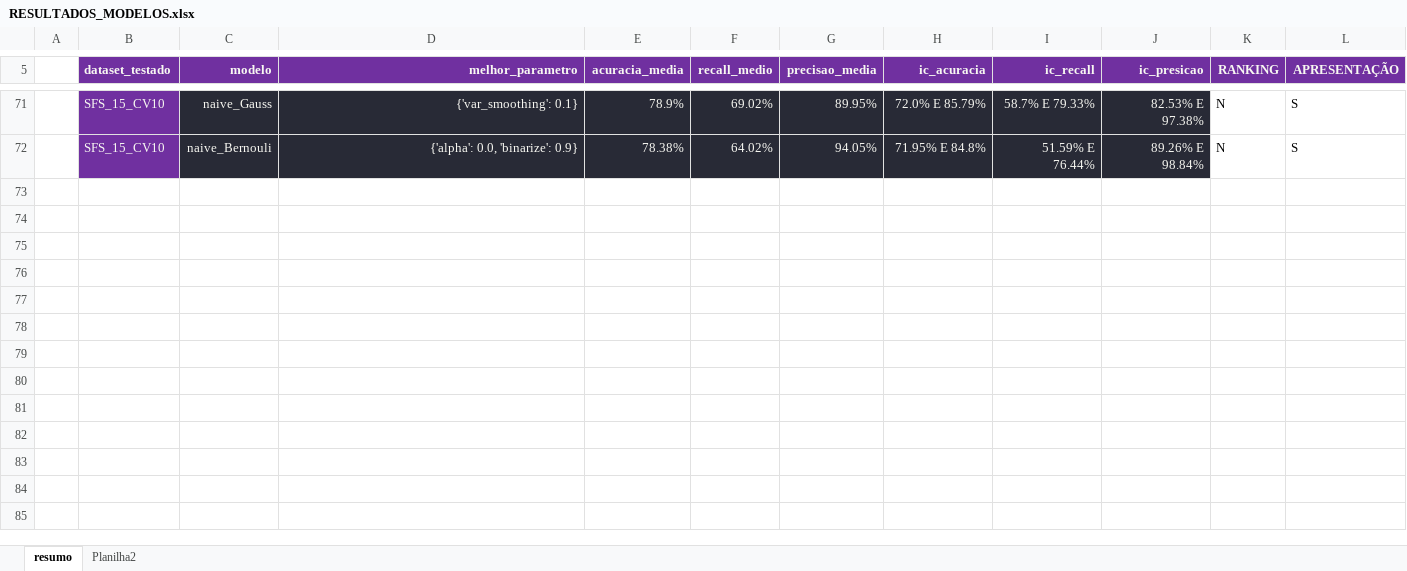
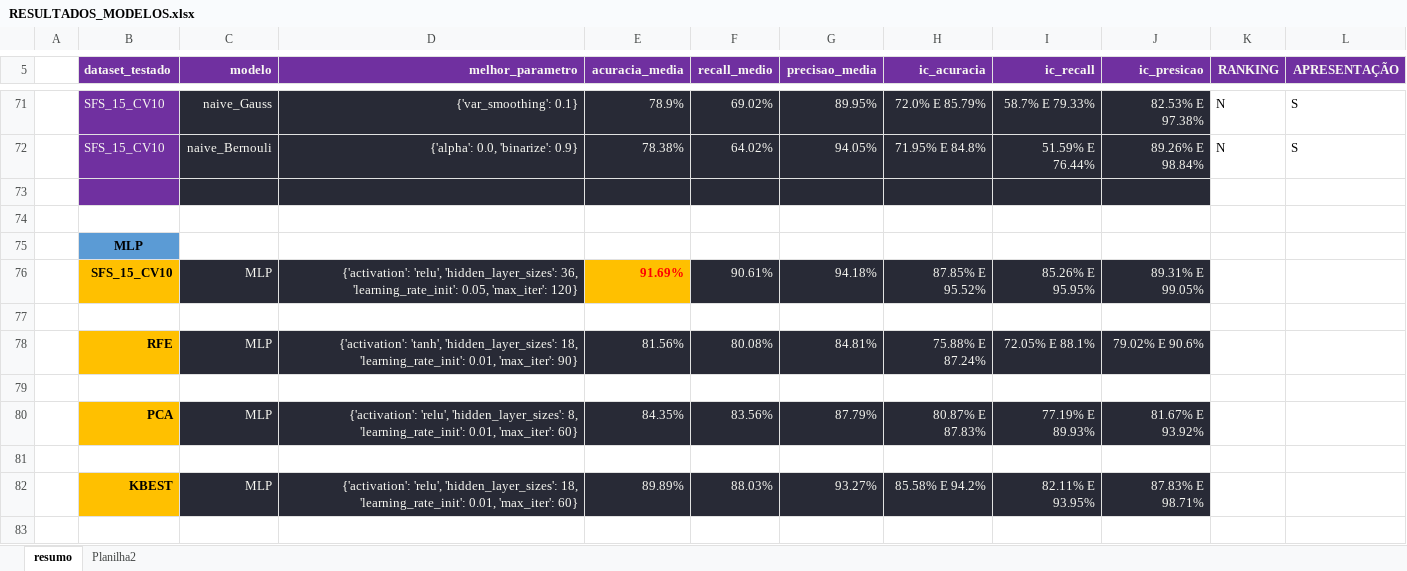
Before and after one commit to diegodedize/Rec_Padroes_PPGI_2020, an Excel workbook: CONCLUSOES/RESULTADOS_MODELOS.xlsx, sheet resumo, drawn as a sheet; only a part is shown, gaps mark what is left out; values as stored, in another font and other column widths than the file's, no borders; the diff names each change by its address in the sheet, - before the commit and + after, or states it on an @@ line.

```diff
--- a/CONCLUSOES/RESULTADOS_MODELOS.xlsx (sheet resumo)
+++ b/CONCLUSOES/RESULTADOS_MODELOS.xlsx (sheet resumo)
+row 73: (empty)
+row 74: (empty)
+row 75:  | MLP
+row 76:  | SFS_15_CV10 | MLP | {'activation': 'relu', 'hidden_layer_sizes': 36, 'learning_rate_init': 0.05, 'max_iter': 120} | 91.69% | 90.61% | 94.18% | 87.85% E 95.52% | 85.26% E 95.95% | 89.31% E 99.05%
+row 77: (empty)
+row 78:  | RFE | MLP | {'activation': 'tanh', 'hidden_layer_sizes': 18, 'learning_rate_init': 0.01, 'max_iter': 90} | 81.56% | 80.08% | 84.81% | 75.88% E 87.24% | 72.05% E 88.1% | 79.02% E 90.6%
+row 79: (empty)
+row 80:  | PCA | MLP | {'activation': 'relu', 'hidden_layer_sizes': 8, 'learning_rate_init': 0.01, 'max_iter': 60} | 84.35% | 83.56% | 87.79% | 80.87% E 87.83% | 77.19% E 89.93% | 81.67% E 93.92%
+row 81: (empty)
+row 82:  | KBEST | MLP | {'activation': 'relu', 'hidden_layer_sizes': 18, 'learning_rate_init': 0.01, 'max_iter': 60} | 89.89% | 88.03% | 93.27% | 85.58% E 94.2% | 82.11% E 93.95% | 87.83% E 98.71%
+row 83: (empty)
```
Also changed, not shown: 6 other files.
